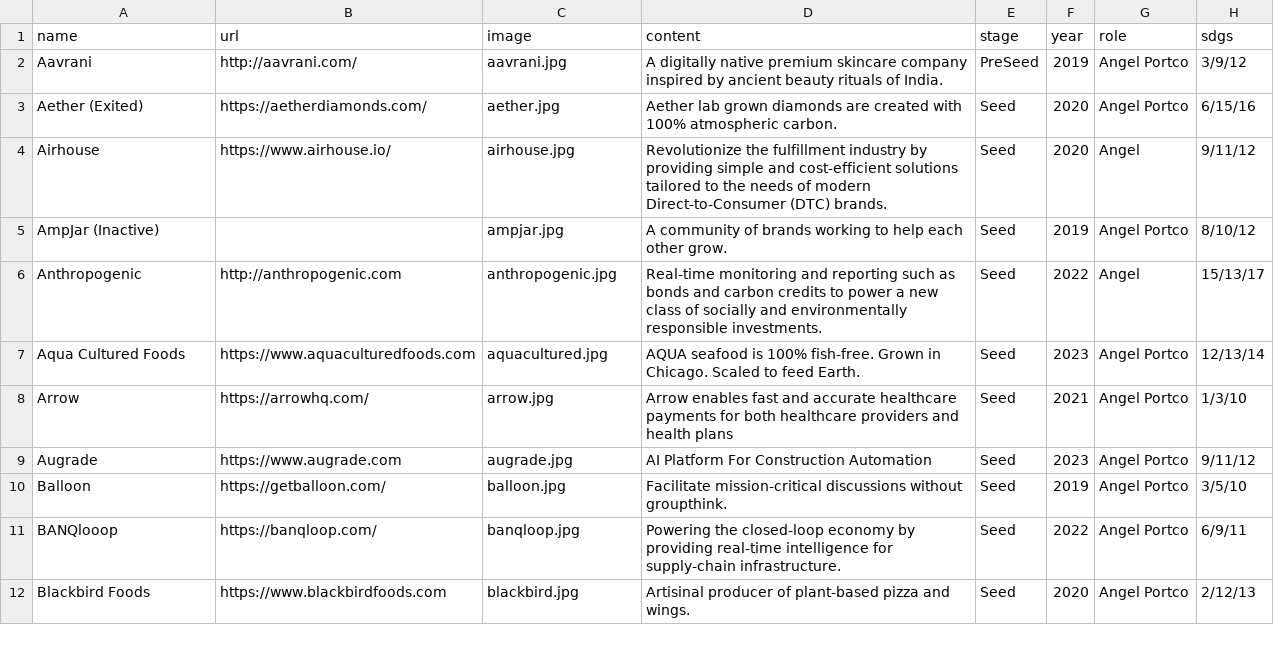
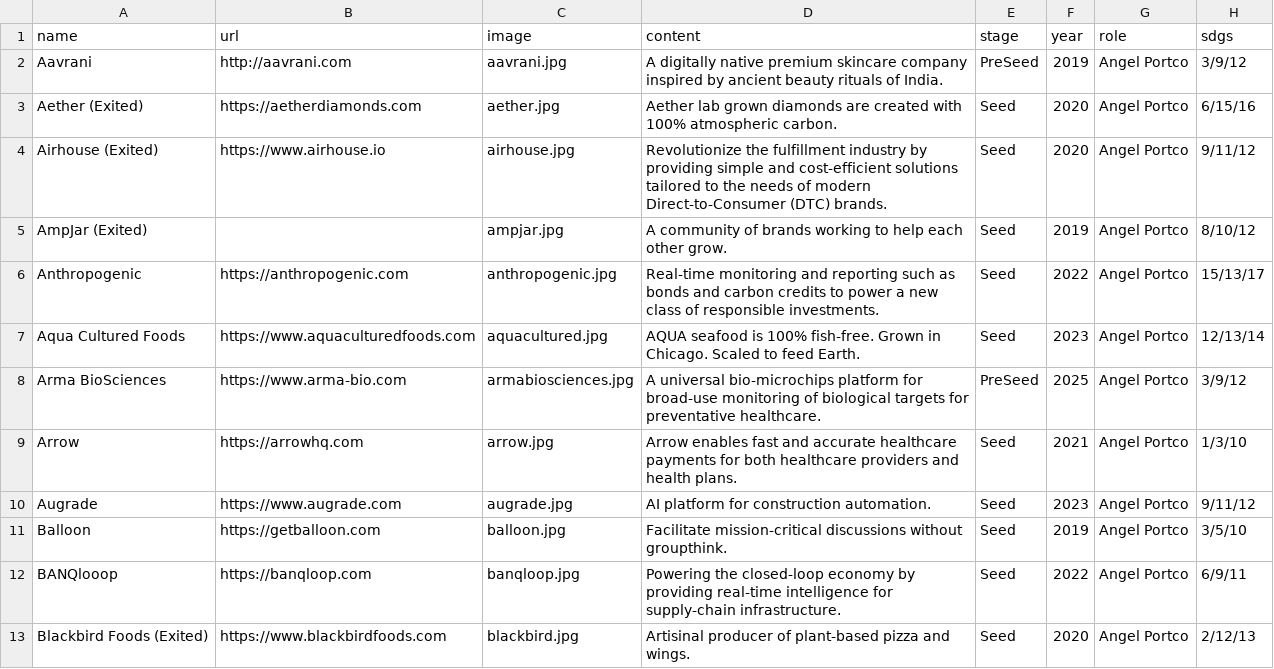
Before and after one commit to ZeccaLehn/portfolio_angel, a CSV file: data.csv, drawn as a sheet; only a part is shown; the diff covers the shown part only.

```diff
--- a/data.csv
+++ b/data.csv
@@ -1,6 +1,6 @@
 name,url,image,content,stage,year,role,sdgs
-Aavrani,http://aavrani.com/,aavrani.jpg,A digitally native premium skincare company inspired by ancient beauty rituals of India.,PreSeed,2019,Angel Portco,3/9/12
-Aether (Exited),https://aetherdiamonds.com/,aether.jpg,Aether lab grown diamonds are created with 100% atmospheric carbon.,Seed,2020,Angel Portco,6/15/16
-Airhouse,https://www.airhouse.io/,airhouse.jpg,Revolutionize the fulfillment industry by providing simple and cost-efficient solutions tailored to the needs of modern Direct-to-Consumer (DTC) brands.,Seed,2020,Angel,9/11/12
-AmpJar (Inactive),,ampjar.jpg,A community of brands working to help each other grow.,Seed,2019,Angel Portco,8/10/12
-Anthropogenic,http://anthropogenic.com,anthropogenic.jpg,Real-time monitoring and reporting such as bonds and carbon credits to power a new class of socially and environmentally responsible investments.,Seed,2022,Angel,15/13/17
+Aavrani,http://aavrani.com,aavrani.jpg,A digitally native premium skincare company inspired by ancient beauty rituals of India.,PreSeed,2019,Angel Portco,3/9/12
+Aether (Exited),https://aetherdiamonds.com,aether.jpg,Aether lab grown diamonds are created with 100% atmospheric carbon.,Seed,2020,Angel Portco,6/15/16
+Airhouse (Exited),https://www.airhouse.io,airhouse.jpg,Revolutionize the fulfillment industry by providing simple and cost-efficient solutions tailored to the needs of modern Direct-to-Consumer (DTC) brands.,Seed,2020,Angel Portco,9/11/12
+AmpJar (Exited),,ampjar.jpg,A community of brands working to help each other grow.,Seed,2019,Angel Portco,8/10/12
+Anthropogenic,https://anthropogenic.com,anthropogenic.jpg,Real-time monitoring and reporting such as bonds and carbon credits to power a new class of responsible investments.,Seed,2022,Angel Portco,15/13/17
@@ -8,5 +8,6 @@ Aqua Cultured Foods, https://www.aquaculturedfoods.com, aquacultured.jpg, AQUA s
-Arrow,https://arrowhq.com/,arrow.jpg,Arrow enables fast and accurate healthcare payments for both healthcare providers and health plans,Seed,2021,Angel Portco,1/3/10
-Augrade,https://www.augrade.com,augrade.jpg, AI Platform For Construction Automation,Seed,2023,Angel Portco,9/11/12
-Balloon,https://getballoon.com/,balloon.jpg,Facilitate mission-critical discussions without groupthink.,Seed,2019,Angel Portco,3/5/10
-BANQlooop,https://banqloop.com/,banqloop.jpg,Powering the closed-loop economy by providing real-time intelligence for supply-chain infrastructure.,Seed,2022,Angel Portco,6/9/11
-Blackbird Foods,https://www.blackbirdfoods.com,blackbird.jpg,Artisinal producer of plant-based pizza and wings.,Seed,2020,Angel Portco,2/12/13
+Arma BioSciences,https://www.arma-bio.com,armabiosciences.jpg,A universal bio-microchips platform for broad-use monitoring of biological targets for preventative healthcare.,PreSeed,2025,Angel Portco,3/9/12
+Arrow,https://arrowhq.com,arrow.jpg,Arrow enables fast and accurate healthcare payments for both healthcare providers and health plans.,Seed,2021,Angel Portco,1/3/10
+Augrade,https://www.augrade.com,augrade.jpg, AI platform for construction automation.,Seed,2023,Angel Portco,9/11/12
+Balloon,https://getballoon.com,balloon.jpg,Facilitate mission-critical discussions without groupthink.,Seed,2019,Angel Portco,3/5/10
+BANQlooop,https://banqloop.com,banqloop.jpg,Powering the closed-loop economy by providing real-time intelligence for supply-chain infrastructure.,Seed,2022,Angel Portco,6/9/11
+Blackbird Foods (Exited),https://www.blackbirdfoods.com,blackbird.jpg,Artisinal producer of plant-based pizza and wings.,Seed,2020,Angel Portco,2/12/13
```
Also changed, not shown: 3 added rows, 1 removed row and 63 edited cells elsewhere in this file, 4 other files.
